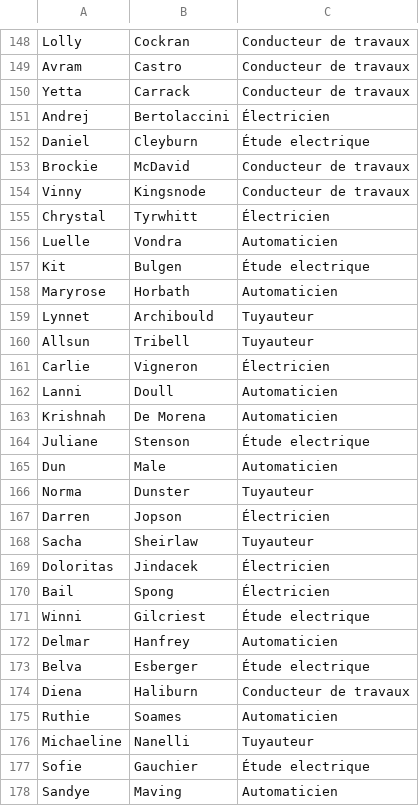
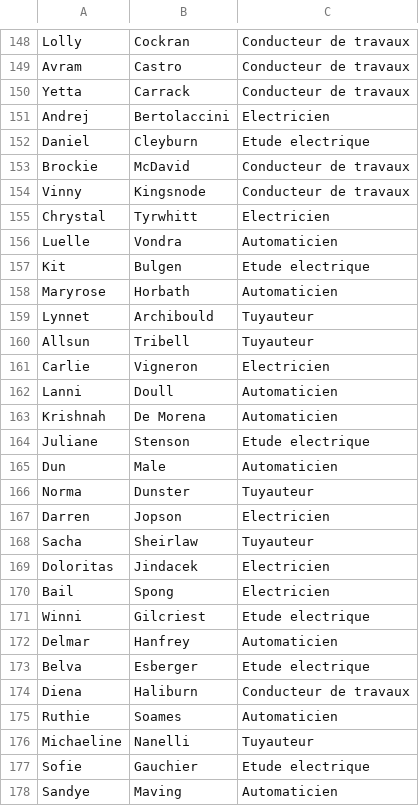
Before and after one commit to antsan44/marteau, a CSV file: BDD/MySQL/utilisateurs.csv, drawn as a sheet; only a part is shown, gaps mark what is left out; the diff covers the shown part only; the diff names each change by its address in the sheet, - before the commit and + after, or states it on an @@ line.

```diff
--- a/BDD/MySQL/utilisateurs.csv
+++ b/BDD/MySQL/utilisateurs.csv
-C151: Électricien
+C151: Electricien
-C152: Étude electrique
+C152: Etude electrique
-C155: Électricien
+C155: Electricien
-C157: Étude electrique
+C157: Etude electrique
-C161: Électricien
+C161: Electricien
-C164: Étude electrique
+C164: Etude electrique
-C167: Électricien
+C167: Electricien
-C169:C170: Électricien
+C169:C170: Electricien
-C171: Étude electrique
+C171: Etude electrique
-C173: Étude electrique
+C173: Etude electrique
-C177: Étude electrique
+C177: Etude electrique
```
Also changed, not shown: 87 edited cells elsewhere in this file, 4 other files.
